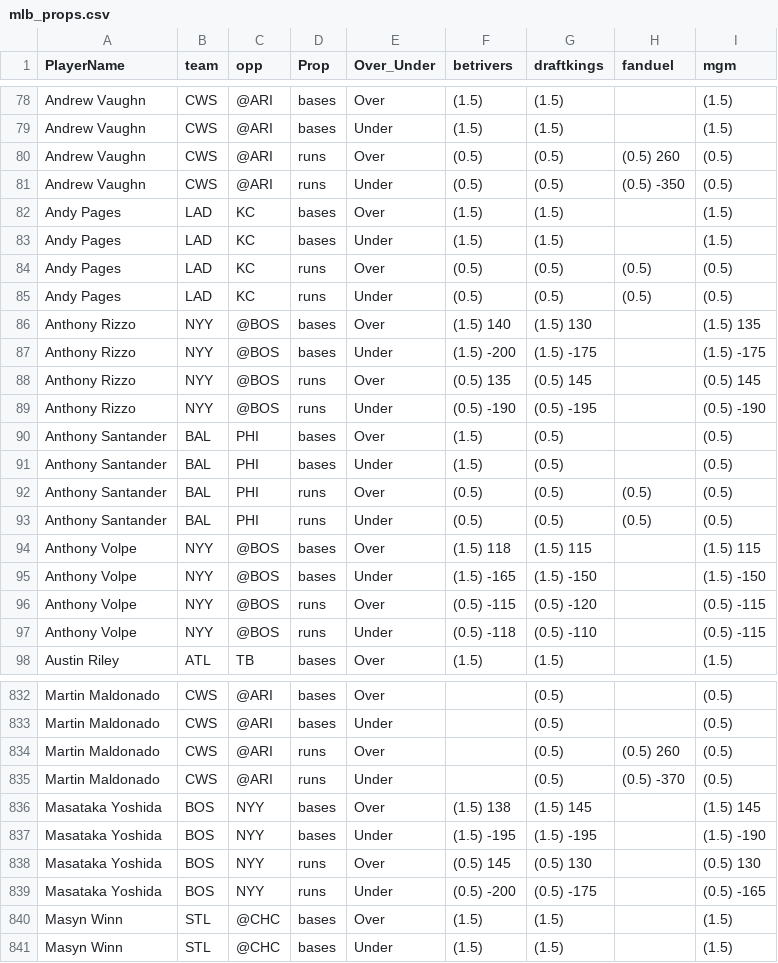
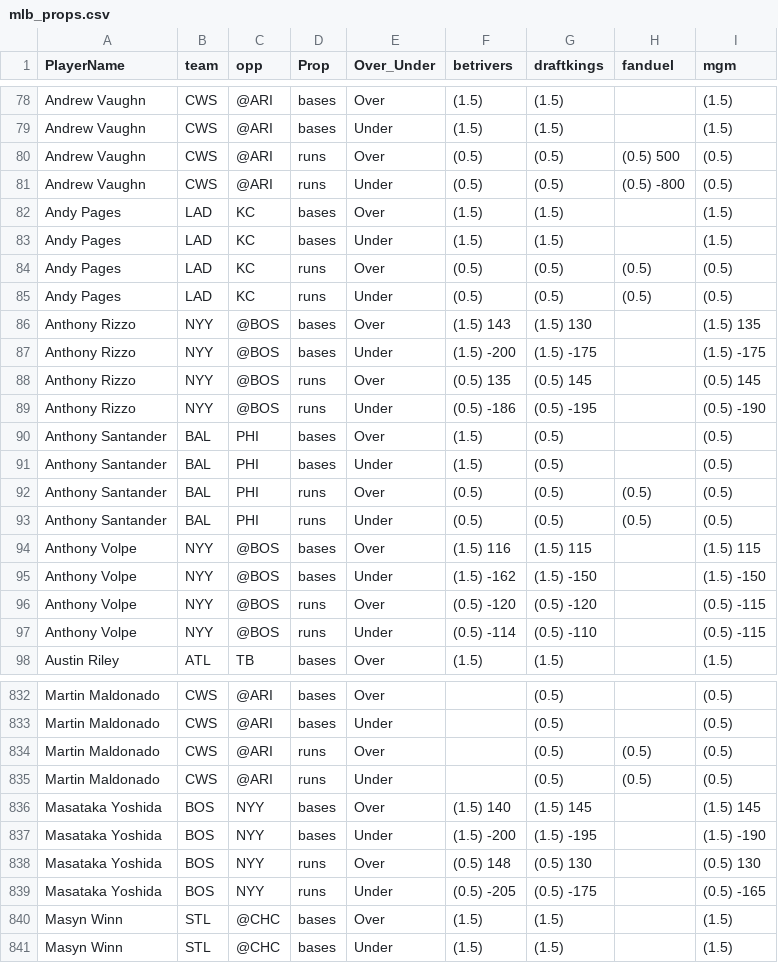
Before and after one commit to DhirenShivdasani/mlb, a CSV file: mlb_props.csv, drawn as a sheet; only a part is shown, gaps mark what is left out; the diff covers the shown part only.

Commit message:
Automated update by scheduler

```diff
--- a/mlb_props.csv
+++ b/mlb_props.csv
@@ -79,4 +79,4 @@ Andrew Vaughn,CWS,@ARI,bases,Over,(1.5) ,(1.5) ,,(1.5)
 Andrew Vaughn,CWS,@ARI,bases,Under,(1.5) ,(1.5) ,,(1.5)
-Andrew Vaughn,CWS,@ARI,runs,Over,(0.5) ,(0.5) ,(0.5) 260,(0.5)
-Andrew Vaughn,CWS,@ARI,runs,Under,(0.5) ,(0.5) ,(0.5) -350,(0.5)
+Andrew Vaughn,CWS,@ARI,runs,Over,(0.5) ,(0.5) ,(0.5) 500,(0.5)
+Andrew Vaughn,CWS,@ARI,runs,Under,(0.5) ,(0.5) ,(0.5) -800,(0.5)
 Andy Pages,LAD,KC,bases,Over,(1.5) ,(1.5) ,,(1.5)
@@ -85,6 +85,6 @@ Andy Pages,LAD,KC,runs,Over,(0.5) ,(0.5) ,(0.5) ,(0.5)
 Andy Pages,LAD,KC,runs,Under,(0.5) ,(0.5) ,(0.5) ,(0.5)
-Anthony Rizzo,NYY,@BOS,bases,Over,(1.5) 140,(1.5) 130,,(1.5) 135
+Anthony Rizzo,NYY,@BOS,bases,Over,(1.5) 143,(1.5) 130,,(1.5) 135
 Anthony Rizzo,NYY,@BOS,bases,Under,(1.5) -200,(1.5) -175,,(1.5) -175
 Anthony Rizzo,NYY,@BOS,runs,Over,(0.5) 135,(0.5) 145,,(0.5) 145
-Anthony Rizzo,NYY,@BOS,runs,Under,(0.5) -190,(0.5) -195,,(0.5) -190
+Anthony Rizzo,NYY,@BOS,runs,Under,(0.5) -186,(0.5) -195,,(0.5) -190
 Anthony Santander,BAL,PHI,bases,Over,(1.5) ,(0.5) ,,(0.5)
@@ -93,6 +93,6 @@ Anthony Santander,BAL,PHI,runs,Over,(0.5) ,(0.5) ,(0.5) ,(0.5)
 Anthony Santander,BAL,PHI,runs,Under,(0.5) ,(0.5) ,(0.5) ,(0.5)
-Anthony Volpe,NYY,@BOS,bases,Over,(1.5) 118,(1.5) 115,,(1.5) 115
-Anthony Volpe,NYY,@BOS,bases,Under,(1.5) -165,(1.5) -150,,(1.5) -150
-Anthony Volpe,NYY,@BOS,runs,Over,(0.5) -115,(0.5) -120,,(0.5) -115
-Anthony Volpe,NYY,@BOS,runs,Under,(0.5) -118,(0.5) -110,,(0.5) -115
+Anthony Volpe,NYY,@BOS,bases,Over,(1.5) 116,(1.5) 115,,(1.5) 115
+Anthony Volpe,NYY,@BOS,bases,Under,(1.5) -162,(1.5) -150,,(1.5) -150
+Anthony Volpe,NYY,@BOS,runs,Over,(0.5) -120,(0.5) -120,,(0.5) -115
+Anthony Volpe,NYY,@BOS,runs,Under,(0.5) -114,(0.5) -110,,(0.5) -115
 Austin Riley,ATL,TB,bases,Over,(1.5) ,(1.5) ,,(1.5)
@@ -833,8 +833,8 @@ Martin Maldonado,CWS,@ARI,bases,Over,,(0.5) ,,(0.5)
 Martin Maldonado,CWS,@ARI,bases,Under,,(0.5) ,,(0.5)
-Martin Maldonado,CWS,@ARI,runs,Over,,(0.5) ,(0.5) 260,(0.5)
-Martin Maldonado,CWS,@ARI,runs,Under,,(0.5) ,(0.5) -370,(0.5)
-Masataka Yoshida,BOS,NYY,bases,Over,(1.5) 138,(1.5) 145,,(1.5) 145
-Masataka Yoshida,BOS,NYY,bases,Under,(1.5) -195,(1.5) -195,,(1.5) -190
-Masataka Yoshida,BOS,NYY,runs,Over,(0.5) 145,(0.5) 130,,(0.5) 130
-Masataka Yoshida,BOS,NYY,runs,Under,(0.5) -200,(0.5) -175,,(0.5) -165
+Martin Maldonado,CWS,@ARI,runs,Over,,(0.5) ,(0.5) ,(0.5)
+Martin Maldonado,CWS,@ARI,runs,Under,,(0.5) ,(0.5) ,(0.5)
+Masataka Yoshida,BOS,NYY,bases,Over,(1.5) 140,(1.5) 145,,(1.5) 145
+Masataka Yoshida,BOS,NYY,bases,Under,(1.5) -200,(1.5) -195,,(1.5) -190
+Masataka Yoshida,BOS,NYY,runs,Over,(0.5) 148,(0.5) 130,,(0.5) 130
+Masataka Yoshida,BOS,NYY,runs,Under,(0.5) -205,(0.5) -175,,(0.5) -165
 Masyn Winn,STL,@CHC,bases,Over,(1.5) ,(1.5) ,,(1.5)
```
Also changed, not shown: 84 edited cells elsewhere in this file.
